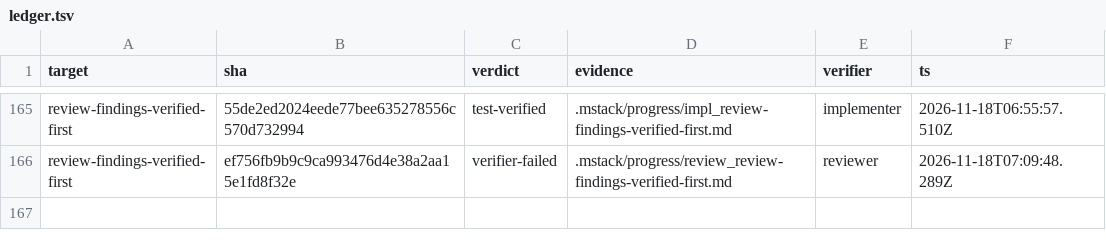
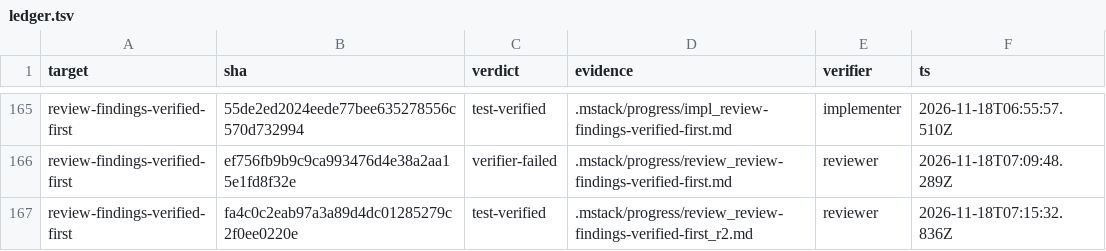
Before and after one commit to romerma/mstack, a TSV file: .mstack/ledger.tsv, drawn as a sheet; only a part is shown, gaps mark what is left out; the diff names each change by its address in the sheet, - before the commit and + after, or states it on an @@ line.

Commit message:
chore: record the item 62 round 2 review and verdict

```diff
--- a/.mstack/ledger.tsv
+++ b/.mstack/ledger.tsv
+row 167: review-findings-verified-first | fa4c0c2eab97a3a89d4dc01285279c2f0ee0220e | test-verified | .mstack/progress/review_review-findings-verified-first_r2.md | reviewer | 2026-11-18T07:15:32.836Z
```
Also changed, not shown: 1 other file.
